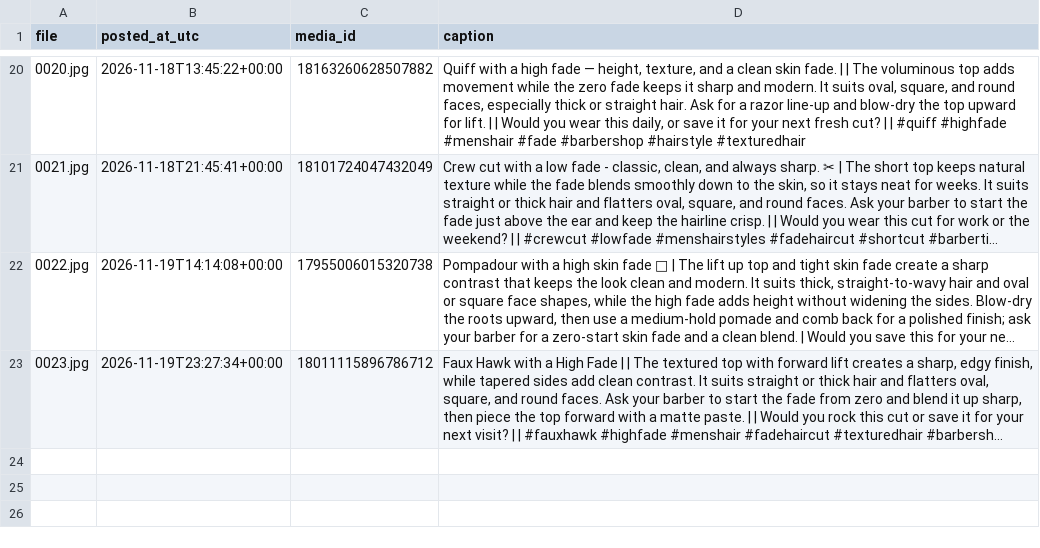
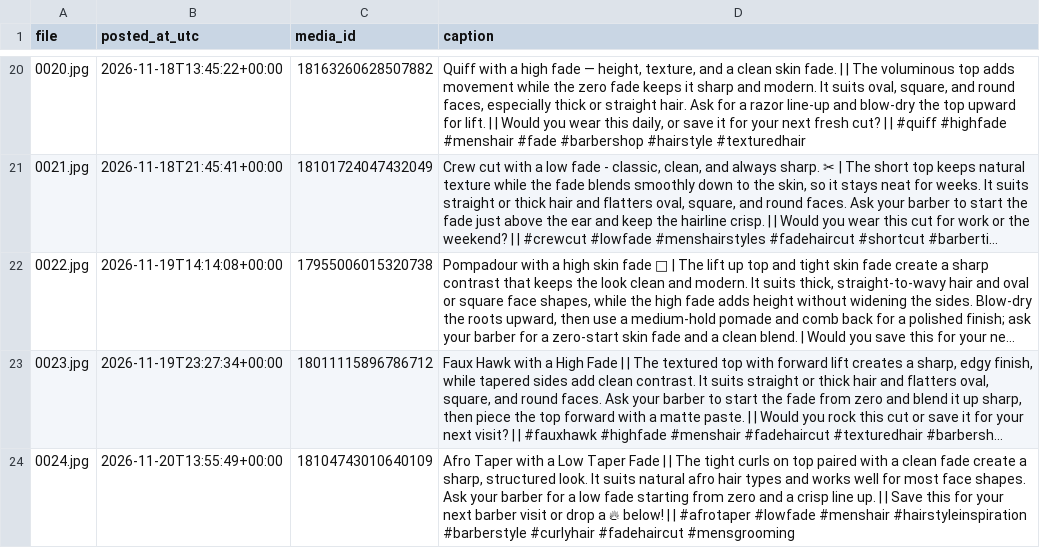
Before and after one commit to mrkevin453/ig-test-images-new, a CSV file: posted.csv, drawn as a sheet; only a part is shown, gaps mark what is left out; long unchanged cells end in …; the diff names each change by its address in the sheet, - before the commit and + after, or states it on an @@ line.

```diff
--- a/posted.csv
+++ b/posted.csv
+row 24: 0024.jpg | 2026-11-20T13:55:49+00:00 | 18104743010640109 | Afro Taper with a Low Taper Fade | | The tight curls on top paired with a clean fade create a sharp, structured look. It suits natural afro hair types and works well for most face shapes. Ask your barber for a low fade starting from zero and a crisp line up. | | Save this for your next barber visit or drop a 🔥 below! | | #afrotaper #lowfade #menshair #hairstyleinspiration #barberstyle #curlyhair #fadehaircut #mensgrooming
```
